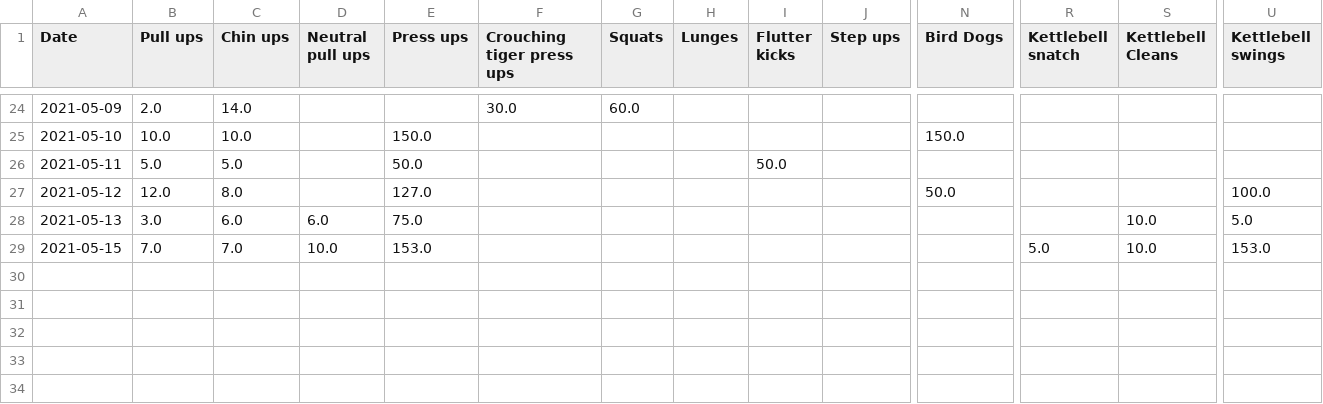
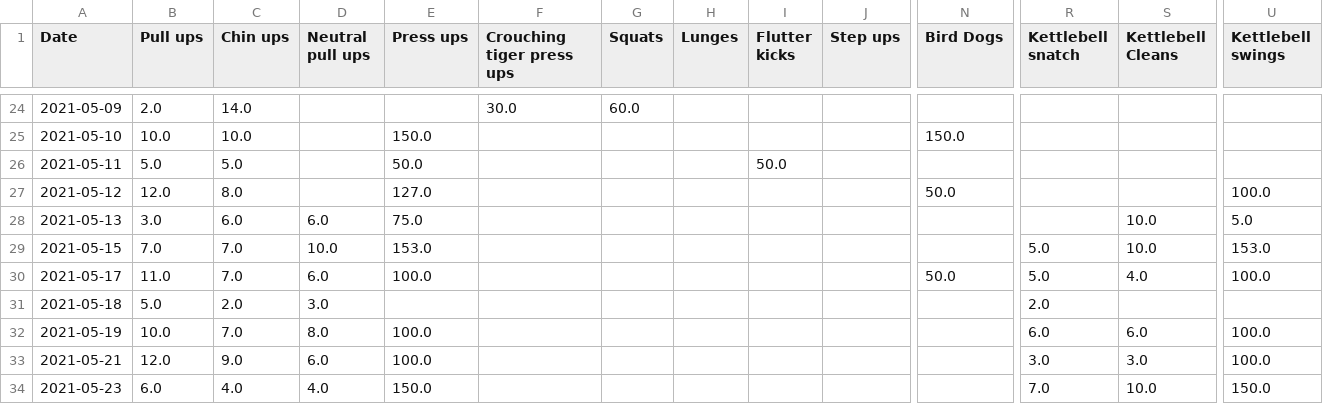
Before and after one commit to TAJD/workout_app, a CSV file: volume.csv, drawn as a sheet; only a part is shown, gaps mark what is left out; rows hold the shown columns only; the diff names each change by its address in the sheet, - before the commit and + after, or states it on an @@ line.

Commit message:
weekly reps update

```diff
--- a/volume.csv
+++ b/volume.csv
+row 30: 2021-05-17 | 11.0 | 7.0 | 6.0 | 100.0 |  |  |  |  |  | 50.0 | 5.0 | 4.0 | 100.0
+row 31: 2021-05-18 | 5.0 | 2.0 | 3.0 |  |  |  |  |  |  |  | 2.0
+row 32: 2021-05-19 | 10.0 | 7.0 | 8.0 | 100.0 |  |  |  |  |  |  | 6.0 | 6.0 | 100.0
+row 33: 2021-05-21 | 12.0 | 9.0 | 6.0 | 100.0 |  |  |  |  |  |  | 3.0 | 3.0 | 100.0
+row 34: 2021-05-23 | 6.0 | 4.0 | 4.0 | 150.0 |  |  |  |  |  |  | 7.0 | 10.0 | 150.0
```
